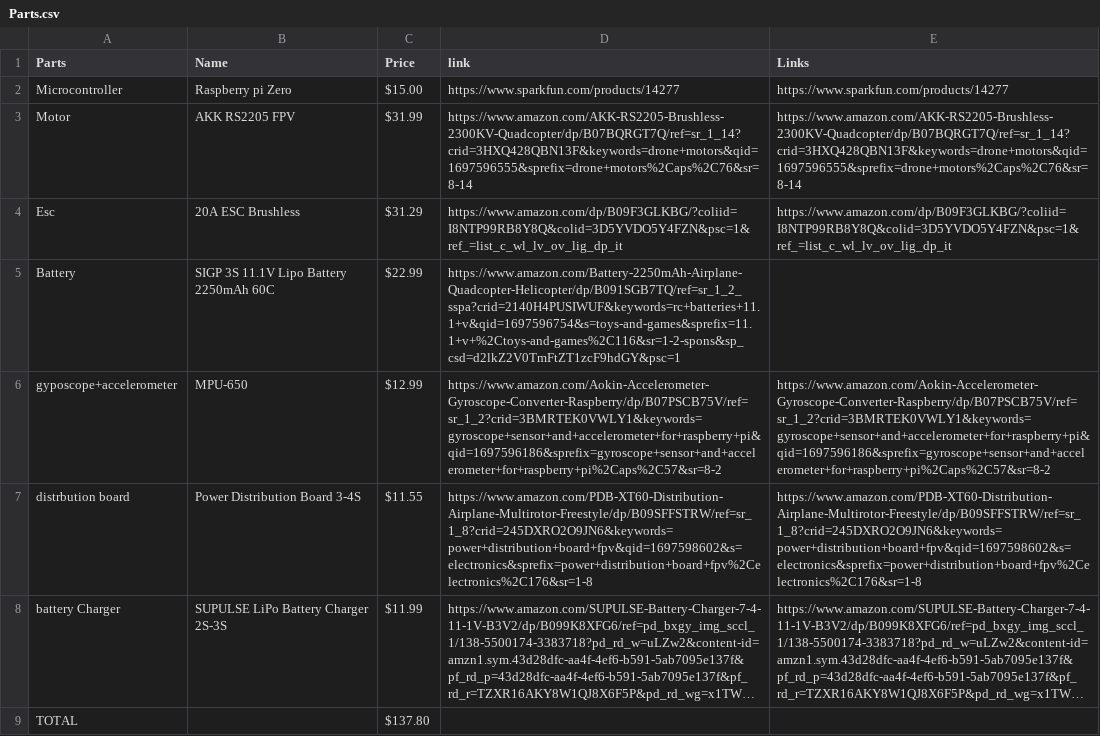
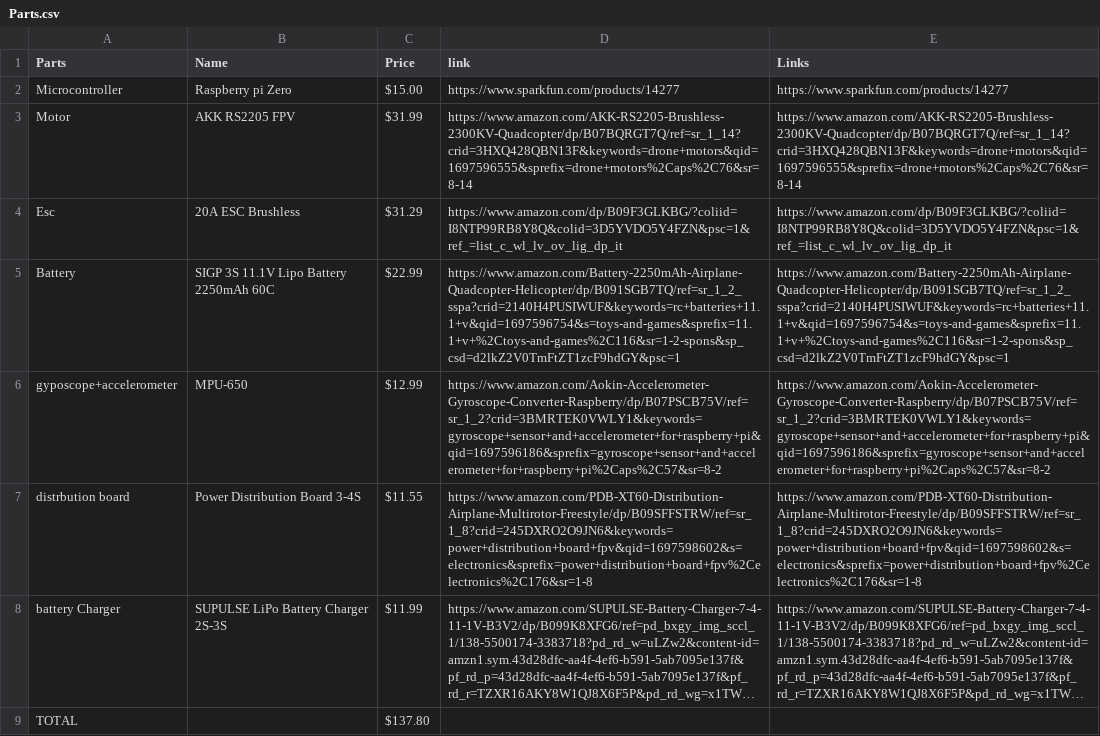
Before and after one commit to MikailEG/Drone, a CSV file: Parts-List/Parts.csv, drawn as a sheet; long unchanged cells end in ….

Commit message:
Update Parts.csv

```diff
--- a/Parts-List/Parts.csv
+++ b/Parts-List/Parts.csv
@@ -4,3 +4,3 @@ Motor,AKK RS2205 FPV,$31.99,https://www.amazon.com/AKK-RS2205-Brushless-2300KV-Q
 Esc,20A ESC Brushless,$31.29,https://www.amazon.com/dp/B09F3GLKBG/?coliid=I8NTP99RB8Y8Q&colid=3D5YVDO5Y4FZN&psc=1&ref_=list_c_wl_lv_ov_lig_dp_it,https://www.amazon.com/dp/B09F3GLKBG/?coliid=I8NTP99RB8Y8Q&colid=3D5YVDO5Y4FZN&psc=1&ref_=list_c_wl_lv_ov_lig_dp_it
-Battery,SIGP 3S 11.1V Lipo Battery 2250mAh 60C,$22.99,https://www.amazon.com/Battery-2250mAh-Airplane-Quadcopter-Helicopter/dp/B091SGB7TQ/ref=sr_1_2_sspa?crid=2140H4PUSIWUF&keywords=rc+batteries+11.1+v&qid=1697596754&s=toys-and-games&sprefix=11.1+v+%2Ctoys-and-games%2C116&sr=1-2-spons&sp_csd=d2lkZ2V0TmFtZT1zcF9hdGY&psc=1
+Battery,SIGP 3S 11.1V Lipo Battery 2250mAh 60C,$22.99,https://www.amazon.com/Battery-2250mAh-Airplane-Quadcopter-Helicopter/dp/B091SGB7TQ/ref=sr_1_2_sspa?crid=2140H4PUSIWUF&keywords=rc+batteries+11.1+v&qid=1697596754&s=toys-and-games&sprefix=11.1+v+%2Ctoys-and-games%2C116&sr=1-2-spons&sp_csd=d2lkZ2V0TmFtZT1zcF9hdGY&psc=1,https://www.amazon.com/Battery-2250mAh-Airplane-Quadcopter-Helicopter/dp/B091SGB7TQ/ref=sr_1_2_sspa?crid=2140H4PUSIWUF&keywords=rc+batteries+11.1+v&qid=1697596754&s=toys-and-games&sprefix=11.1+v+%2Ctoys-and-games%2C116&sr=1-2-spons&sp_csd=d2lkZ2V0TmFtZT1zcF9hdGY&psc=1
 gyposcope+accelerometer,MPU-650,$12.99,https://www.amazon.com/Aokin-Accelerometer-Gyroscope-Converter-Raspberry/dp/B07PSCB75V/ref=sr_1_2?crid=3BMRTEK0VWLY1&keywords=gyroscope+sensor+and+accelerometer+for+raspberry+pi&qid=1697596186&sprefix=gyroscope+sensor+and+accelerometer+for+raspberry+pi%2Caps%2C57&sr=8-2,https://www.amazon.com/Aokin-Accelerometer-Gyroscope-Converter-Raspberry/dp/B07PSCB75V/ref=sr_1_2?crid=3BMRTEK0VWLY1&keywords=gyroscope+sensor+and+accelerometer+for+raspberry+pi&qid=1697596186&sprefix=gyroscope+sensor+and+accelerometer+for+raspberry+pi%2Caps%2C57&sr=8-2
```
